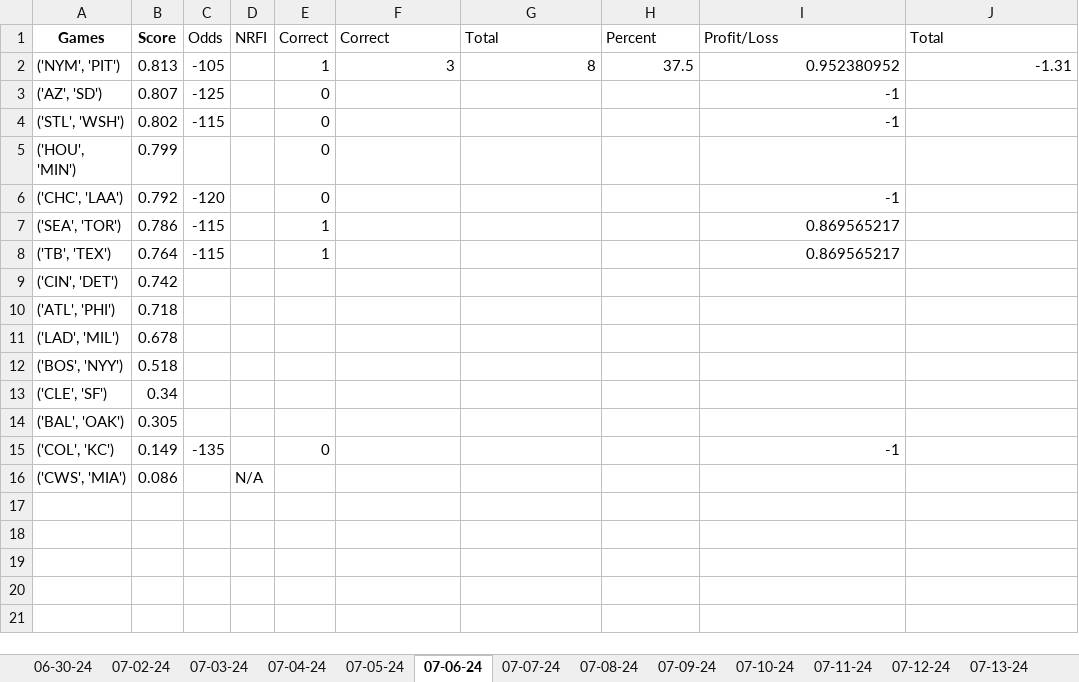
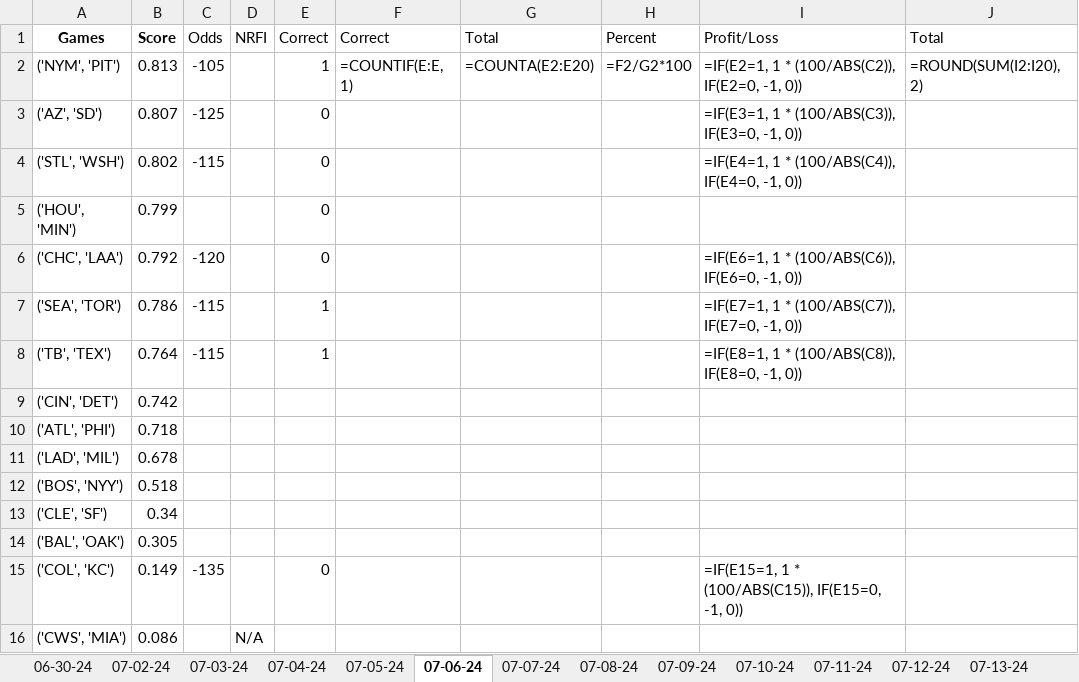
Before and after one commit to Cbkaplinger/Random-Projects, an Excel workbook: MLB/NRFI-Tracker.xlsx, sheet 07-06-24, drawn as a sheet; values as stored, in another font and other column widths than the file's, no borders; formulas without a stored value are shown as written; the diff names each change by its address in the sheet, - before the commit and + after, or states it on an @@ line.

```diff
--- a/MLB/NRFI-Tracker.xlsx (sheet 07-06-24)
+++ b/MLB/NRFI-Tracker.xlsx (sheet 07-06-24)
-F2 (Correct): 3
+F2 (Correct): =COUNTIF(E:E, 1)
-G2 (Total): 8
+G2 (Total): =COUNTA(E2:E20)
-H2 (Percent): 37.5
+H2 (Percent): =F2/G2*100
-I2 (Profit/Loss): 0.952380952
+I2 (Profit/Loss): =IF(E2=1, 1 * (100/ABS(C2)), IF(E2=0, -1, 0))
-J2 (Total): -1.31
+J2 (Total): =ROUND(SUM(I2:I20), 2)
-I3 (Profit/Loss): -1
+I3 (Profit/Loss): =IF(E3=1, 1 * (100/ABS(C3)), IF(E3=0, -1, 0))
-I4 (Profit/Loss): -1
+I4 (Profit/Loss): =IF(E4=1, 1 * (100/ABS(C4)), IF(E4=0, -1, 0))
-I6 (Profit/Loss): -1
+I6 (Profit/Loss): =IF(E6=1, 1 * (100/ABS(C6)), IF(E6=0, -1, 0))
-I7 (Profit/Loss): 0.869565217
+I7 (Profit/Loss): =IF(E7=1, 1 * (100/ABS(C7)), IF(E7=0, -1, 0))
-I8 (Profit/Loss): 0.869565217
+I8 (Profit/Loss): =IF(E8=1, 1 * (100/ABS(C8)), IF(E8=0, -1, 0))
-I15 (Profit/Loss): -1
+I15 (Profit/Loss): =IF(E15=1, 1 * (100/ABS(C15)), IF(E15=0, -1, 0))
```
Also changed, not shown: sheet 07-23-24, sheet 07-07-24, sheet 07-12-24, sheet 07-11-24, sheet 07-10-24, sheet 07-08-24, 11 more sheets, other sheet tabs, 3 other files.
